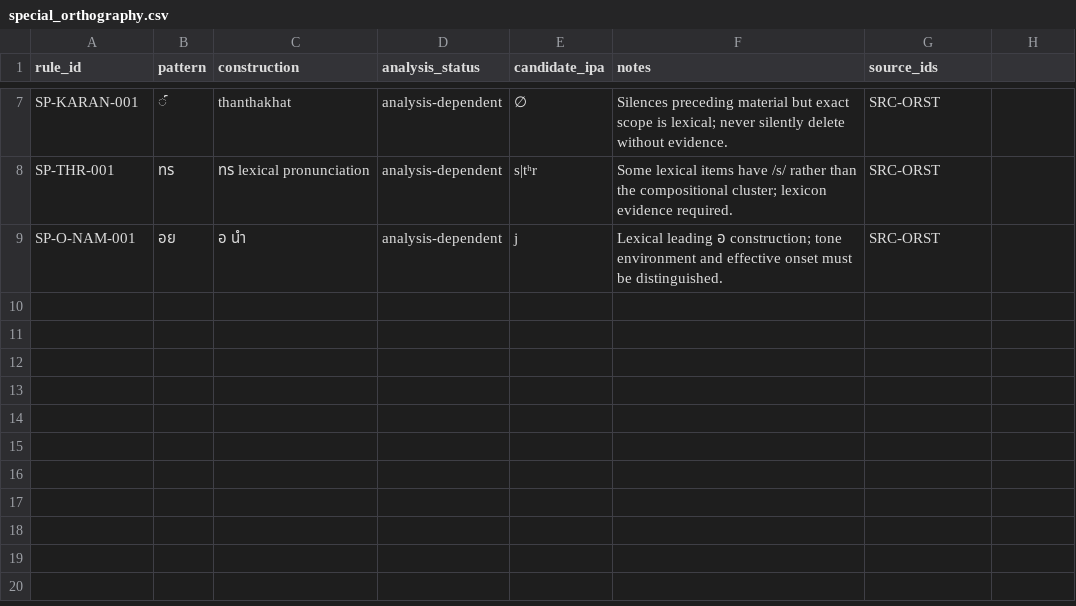
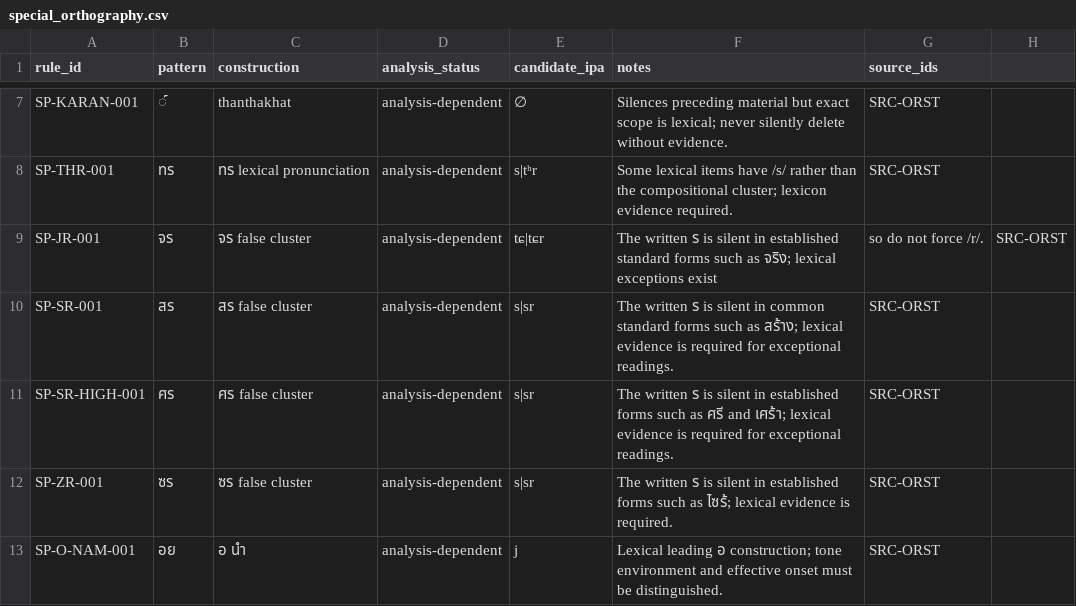
Before and after one commit to ClippyFirst/Thai-Ukrainian-Phonetic-System, a CSV file: data/thai/special_orthography.csv, drawn as a sheet; only a part is shown, gaps mark what is left out; the diff names each change by its address in the sheet, - before the commit and + after, or states it on an @@ line.

Commit message:
fix(thai): harden false-cluster and preposed-cluster transcription (#15)
Harden false-cluster handling, correct preposed true-cluster analysis, align browser tone logic, and synchronize parity/derived artifacts.

```diff
--- a/data/thai/special_orthography.csv
+++ b/data/thai/special_orthography.csv
+row 9: SP-JR-001 | จร | จร false cluster | analysis-dependent | tɕ|tɕr | The written ร is silent in established standard forms such as จริง; lexical exceptions exist | so do not force /r/. | SRC-ORST
+row 10: SP-SR-001 | สร | สร false cluster | analysis-dependent | s|sr | The written ร is silent in common standard forms such as สร้าง; lexical evidence is required for exceptional readings. | SRC-ORST
+row 11: SP-SR-HIGH-001 | ศร | ศร false cluster | analysis-dependent | s|sr | The written ร is silent in established forms such as ศรี and เศร้า; lexical evidence is required for exceptional readings. | SRC-ORST
+row 12: SP-ZR-001 | ซร | ซร false cluster | analysis-dependent | s|sr | The written ร is silent in established forms such as ไซร้; lexical evidence is required. | SRC-ORST
```
Also changed, not shown: 14 other files.
